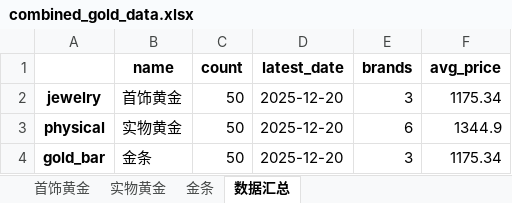
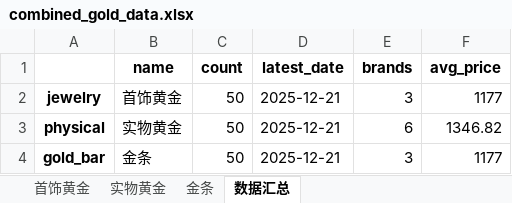
Before and after one commit to chengazhen/python-gold, an Excel workbook: combined_gold_data.xlsx, sheet 数据汇总, drawn as a sheet; values as stored, in another font and other column widths than the file's, no borders; the diff names each change by its address in the sheet, - before the commit and + after, or states it on an @@ line.

```diff
--- a/combined_gold_data.xlsx (sheet 数据汇总)
+++ b/combined_gold_data.xlsx (sheet 数据汇总)
-D2:D4 (latest_date): 2025-12-20
+D2:D4 (latest_date): 2025-12-21
-F2 (avg_price): 1175.34
+F2 (avg_price): 1177
-F3 (avg_price): 1344.9
+F3 (avg_price): 1346.82
-F4 (avg_price): 1175.34
+F4 (avg_price): 1177
```
Also changed, not shown: sheet 实物黄金, sheet 金条, sheet 首饰黄金, gold_bar_latest.xlsx, jewelry_gold_latest.xlsx, 11 other files.
